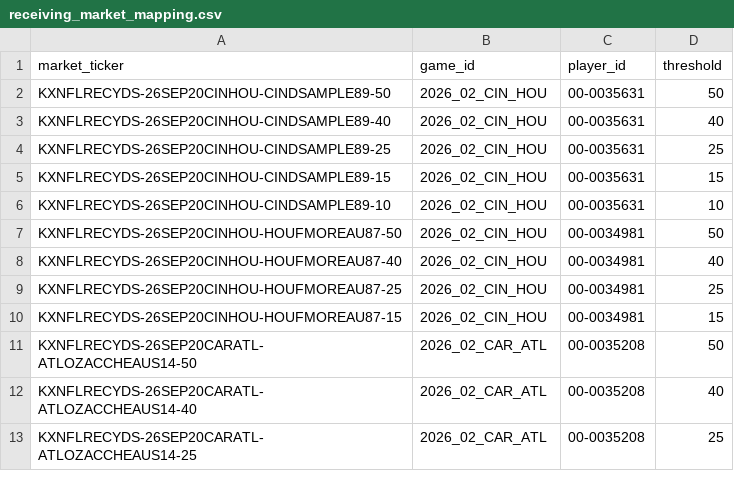
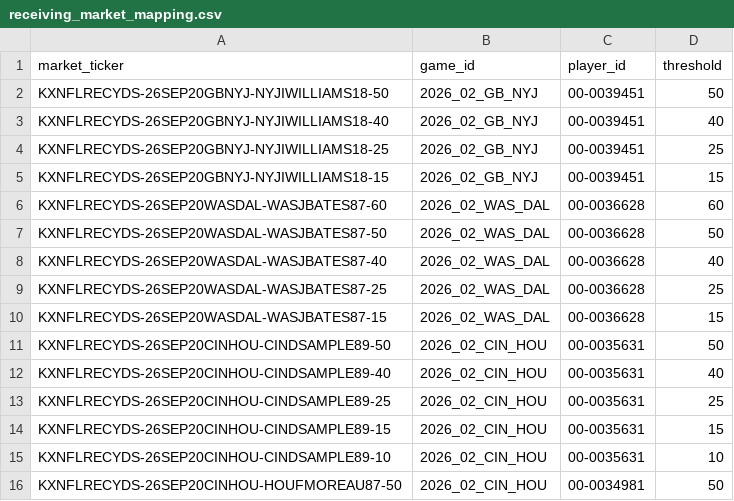
Before and after one commit to SaintSteven/Kalshi-trading-backend, a CSV file: research/nfl_prospective_paper_v001/data/receiving_market_mapping.csv, drawn as a sheet; only a part is shown; the shorter side is filled out with more unchanged rows; the diff names each change by its address in the sheet, - before the commit and + after, or states it on an @@ line.

```diff
--- a/research/nfl_prospective_paper_v001/data/receiving_market_mapping.csv
+++ b/research/nfl_prospective_paper_v001/data/receiving_market_mapping.csv
+row 2: KXNFLRECYDS-26SEP20GBNYJ-NYJIWILLIAMS18-50 | 2026_02_GB_NYJ | 00-0039451 | 50
+row 3: KXNFLRECYDS-26SEP20GBNYJ-NYJIWILLIAMS18-40 | 2026_02_GB_NYJ | 00-0039451 | 40
+row 4: KXNFLRECYDS-26SEP20GBNYJ-NYJIWILLIAMS18-25 | 2026_02_GB_NYJ | 00-0039451 | 25
+row 5: KXNFLRECYDS-26SEP20GBNYJ-NYJIWILLIAMS18-15 | 2026_02_GB_NYJ | 00-0039451 | 15
+row 6: KXNFLRECYDS-26SEP20WASDAL-WASJBATES87-60 | 2026_02_WAS_DAL | 00-0036628 | 60
+row 7: KXNFLRECYDS-26SEP20WASDAL-WASJBATES87-50 | 2026_02_WAS_DAL | 00-0036628 | 50
+row 8: KXNFLRECYDS-26SEP20WASDAL-WASJBATES87-40 | 2026_02_WAS_DAL | 00-0036628 | 40
+row 9: KXNFLRECYDS-26SEP20WASDAL-WASJBATES87-25 | 2026_02_WAS_DAL | 00-0036628 | 25
+row 10: KXNFLRECYDS-26SEP20WASDAL-WASJBATES87-15 | 2026_02_WAS_DAL | 00-0036628 | 15
```
Also changed, not shown: research/nfl_prospective_paper_v001/data/current_markets.csv, research/nfl_prospective_paper_v001/data/independent_receiving_projections.csv, 7 other files.
